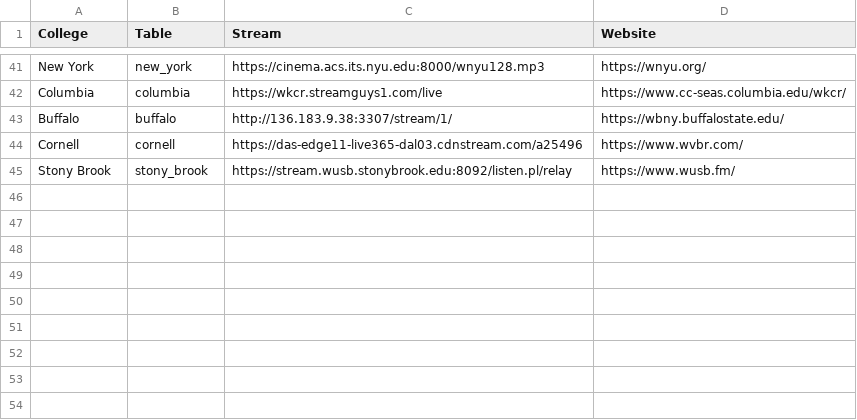
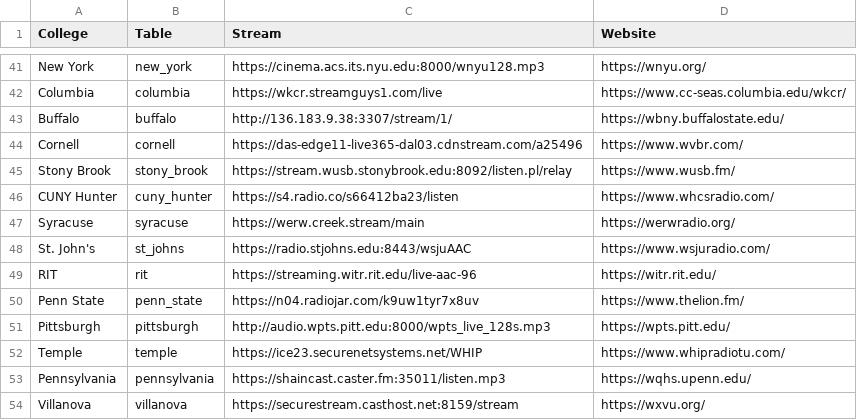
Before and after one commit to have-no-clue-what-im-doing/college_radio, a CSV file: college_radio_stream_list.csv, drawn as a sheet; only a part is shown, gaps mark what is left out; the diff names each change by its address in the sheet, - before the commit and + after, or states it on an @@ line.

```diff
--- a/college_radio_stream_list.csv
+++ b/college_radio_stream_list.csv
+row 46: CUNY Hunter | cuny_hunter | https://s4.radio.co/s66412ba23/listen | https://www.whcsradio.com/
+row 47: Syracuse | syracuse | https://werw.creek.stream/main | https://werwradio.org/
+row 48: St. John's | st_johns | https://radio.stjohns.edu:8443/wsjuAAC | https://www.wsjuradio.com/
+row 49: RIT | rit | https://streaming.witr.rit.edu/live-aac-96 | https://witr.rit.edu/
+row 50: Penn State | penn_state | https://n04.radiojar.com/k9uw1tyr7x8uv | https://www.thelion.fm/
+row 51: Pittsburgh | pittsburgh | http://audio.wpts.pitt.edu:8000/wpts_live_128s.mp3 | https://wpts.pitt.edu/
+row 52: Temple | temple | https://ice23.securenetsystems.net/WHIP | https://www.whipradiotu.com/
+row 53: Pennsylvania | pennsylvania | https://shaincast.caster.fm:35011/listen.mp3 | https://wqhs.upenn.edu/
+row 54: Villanova | villanova | https://securestream.casthost.net:8159/stream | https://wxvu.org/
```
Also changed, not shown: 1 other file.
